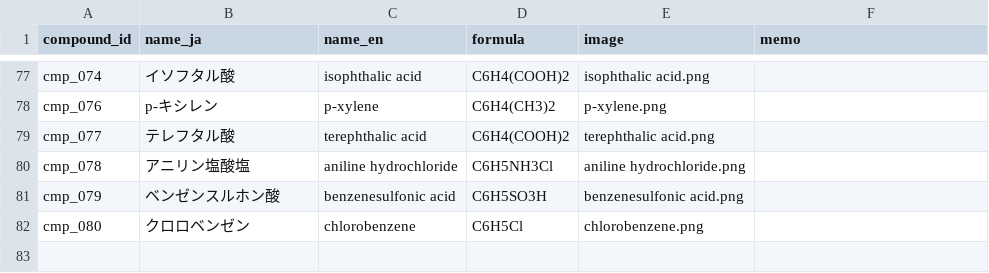
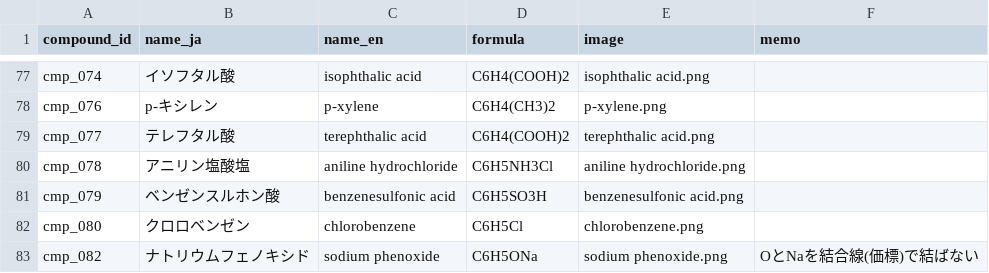
Before and after one commit to milcoco87-cpu/organic-chemistry-app, a CSV file: compounds.csv, drawn as a sheet; only a part is shown, gaps mark what is left out; the diff names each change by its address in the sheet, - before the commit and + after, or states it on an @@ line.

Commit message:
Register compound cmp_082

```diff
--- a/compounds.csv
+++ b/compounds.csv
+row 83: cmp_082 | ナトリウムフェノキシド | sodium phenoxide | C6H5ONa | sodium phenoxide.png | OとNaを結合線(価標)で結ばない
```
Also changed, not shown: 1 other file.
